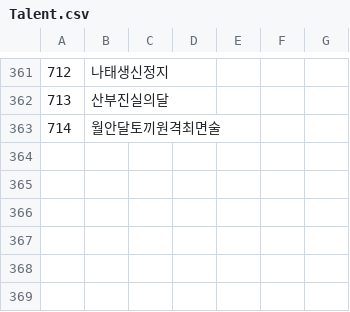
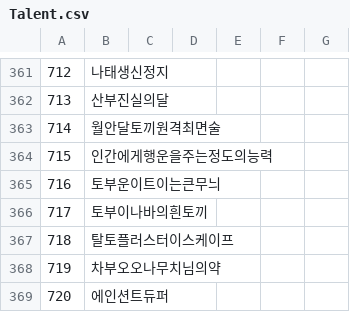
Before and after one commit to keisiki/TWKR-Textbung, a CSV file: CSV/Talent.csv, drawn as a sheet; only a part is shown, gaps mark what is left out; the diff names each change by its address in the sheet, - before the commit and + after, or states it on an @@ line.

```diff
--- a/CSV/Talent.csv
+++ b/CSV/Talent.csv
+row 364: 715 | 인간에게행운을주는정도의능력
+row 365: 716 | 토부운이트이는큰무늬
+row 366: 717 | 토부이나바의흰토끼
+row 367: 718 | 탈토플러스터이스케이프
+row 368: 719 | 차부오오나무치님의약
+row 369: 720 | 에인션트듀퍼
```
Also changed, not shown: 9 other files.
